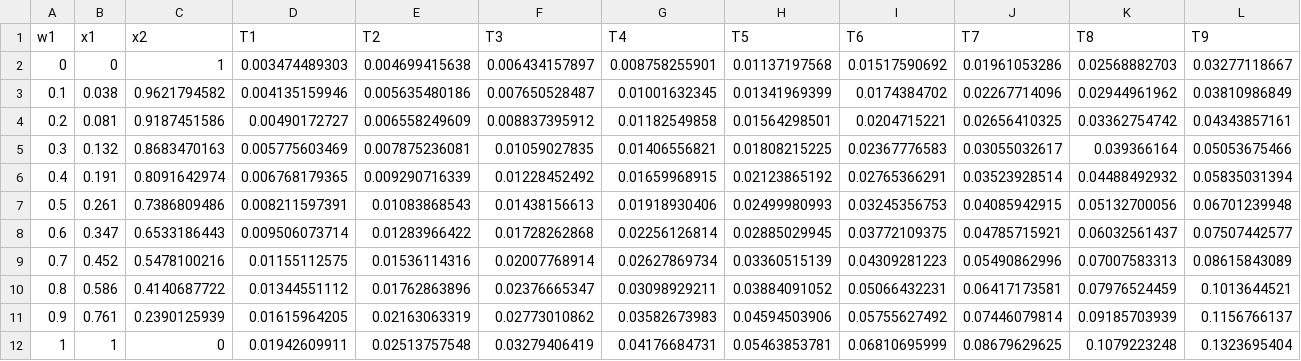
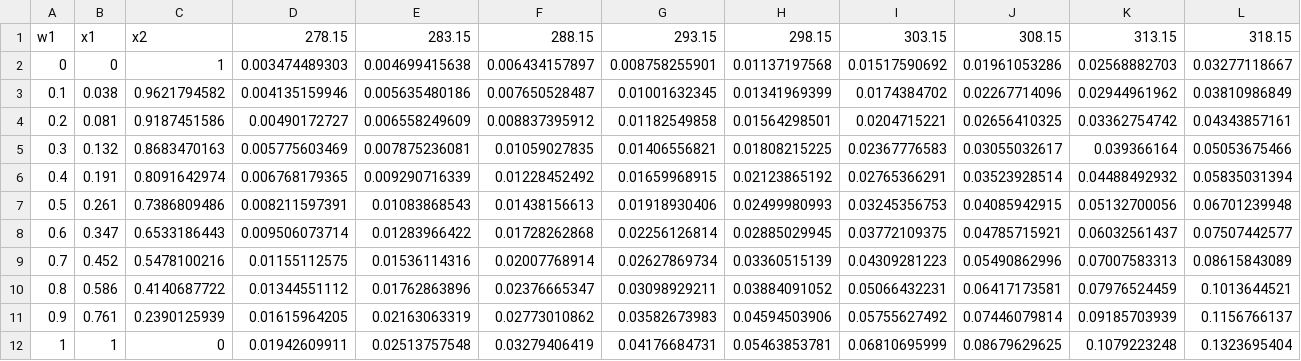
Before and after one commit to josorio398/Datos-Experimentales-Articulos, a CSV file: Datos experimentales progesterona_2.csv, drawn as a sheet.

Commit message:
Update Datos experimentales progesterona_2.csv

```diff
--- a/Datos experimentales progesterona_2.csv
+++ b/Datos experimentales progesterona_2.csv
@@ -1,2 +1,2 @@
-"w1","x1","x2","T1","T2","T3","T4","T5","T6","T7","T8","T9"
+"w1","x1","x2","278.15","283.15","288.15","293.15","298.15","303.15","308.15","313.15","318.15"
 "0","0","1","0.003474489303","0.004699415638","0.006434157897","0.008758255901","0.01137197568","0.01517590692","0.01961053286","0.02568882703","0.03277118667"
```
